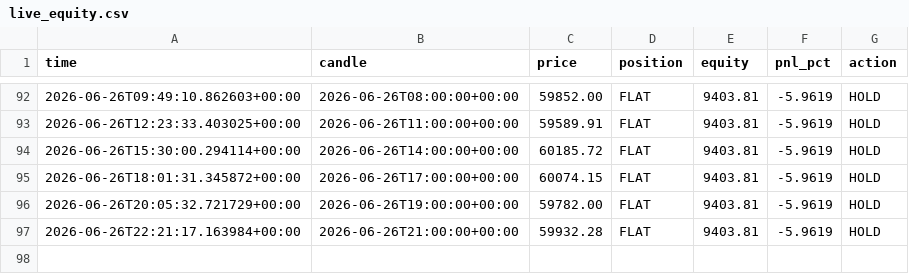
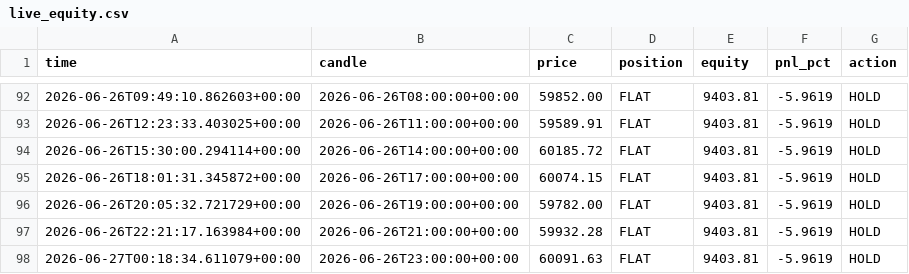
Before and after one commit to andresapontelegal-source/finanzas, a CSV file: state/live_equity.csv, drawn as a sheet; only a part is shown, gaps mark what is left out.

```diff
--- a/state/live_equity.csv
+++ b/state/live_equity.csv
@@ -97 +97,2 @@ time,candle,price,position,equity,pnl_pct,action
 2026-06-26T22:21:17.163984+00:00,2026-06-26T21:00:00+00:00,59932.28,FLAT,9403.81,-5.9619,HOLD
+2026-06-27T00:18:34.611079+00:00,2026-06-26T23:00:00+00:00,60091.63,FLAT,9403.81,-5.9619,HOLD
```
Also changed, not shown: 1 other file.
